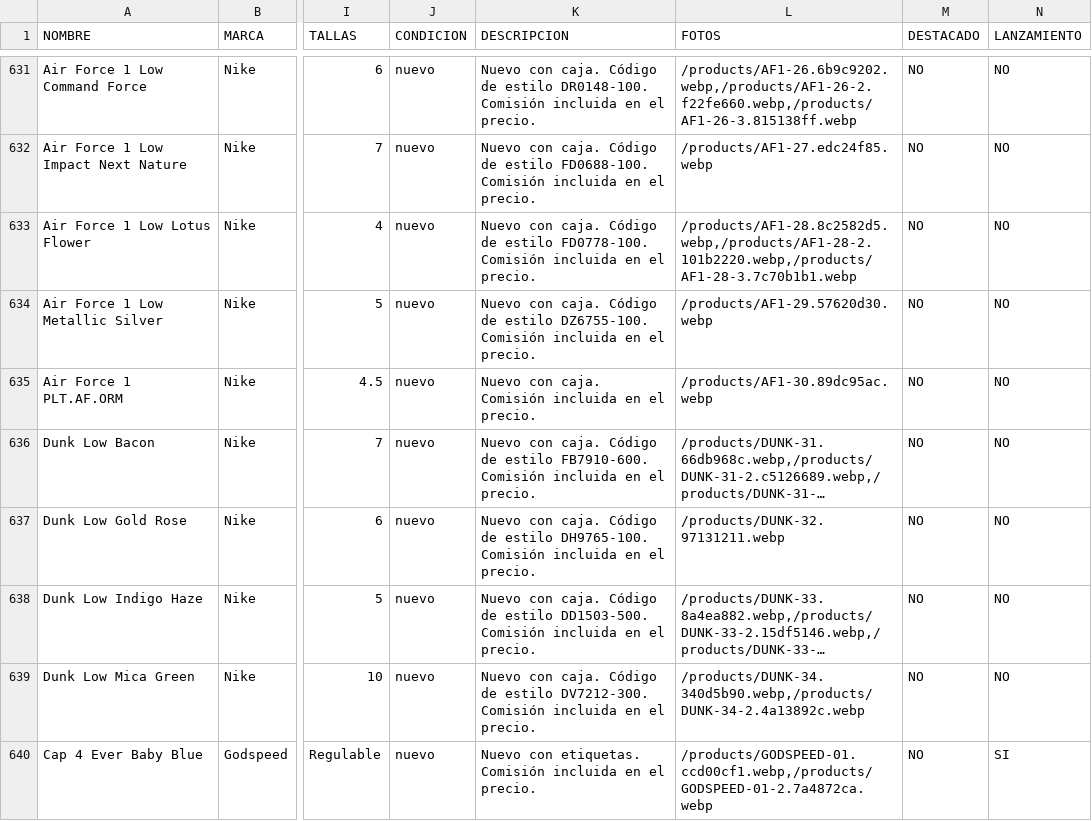
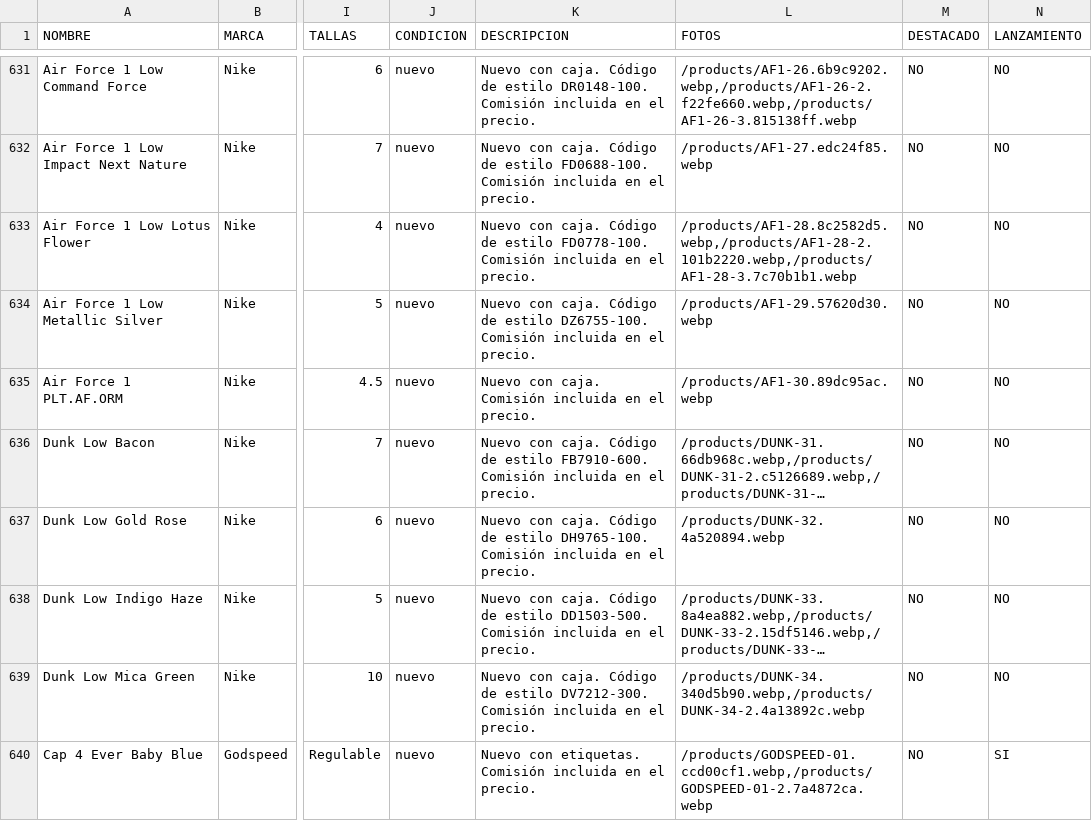
Before and after one commit to pitzsneakerscol-ui/pitsneakers-web, a CSV file: docs/inventario-pitsneakers.csv, drawn as a sheet; only a part is shown, gaps mark what is left out; long unchanged cells end in …; the diff names each change by its address in the sheet, - before the commit and + after, or states it on an @@ line.

```diff
--- a/docs/inventario-pitsneakers.csv
+++ b/docs/inventario-pitsneakers.csv
-L637 (FOTOS): /products/DUNK-32.97131211.webp
+L637 (FOTOS): /products/DUNK-32.4a520894.webp
```
Also changed, not shown: 6 other files.
